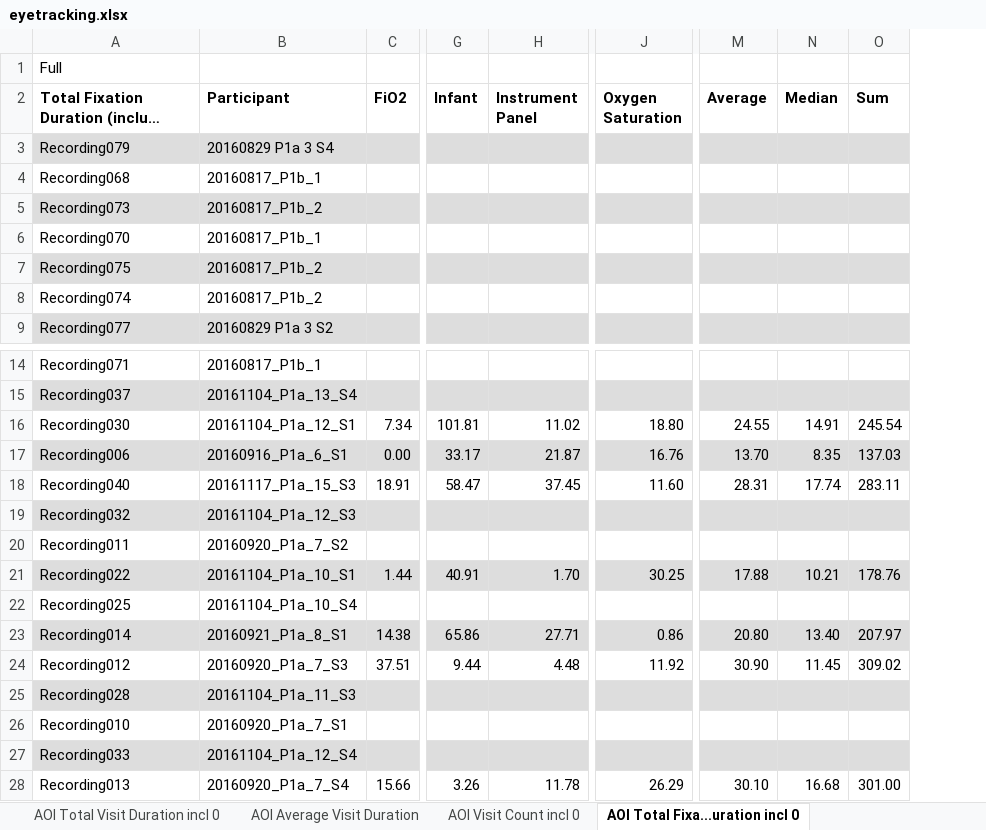
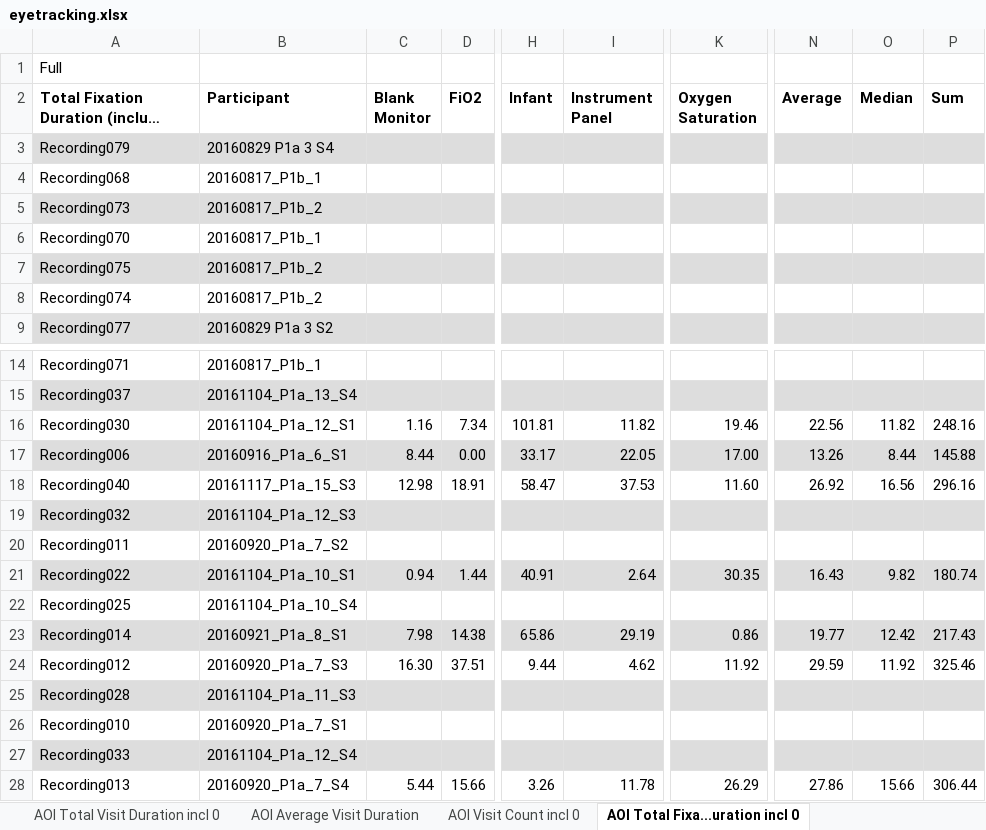
Before and after one commit to ethanjli/infant-resuscitation-data-display, an Excel workbook: statistics/eyetracking.xlsx, sheet AOI Total Fixa...uration incl 0, drawn as a sheet; only a part is shown, gaps mark what is left out; long unchanged cells end in …; values as stored, in another font and other column widths than the file's, no borders; addresses are those after the commit; the diff covers the shown part only; the diff names each change by its address in the sheet, - before the commit and + after, or states it on an @@ line.

```diff
--- a/statistics/eyetracking.xlsx (sheet AOI Total Fixa...uration incl 0)
+++ b/statistics/eyetracking.xlsx (sheet AOI Total Fixa...uration incl 0)
+column C (Blank Monitor), rows 16-28: 1.16 | 8.44 | 12.98 |  |  | 0.94 |  | 7.98 | 16.30 |  |  |  | 5.44
-I16 (Instrument Panel): 11.02
+I16 (Instrument Panel): 11.82
-K16 (Oxygen Saturation): 18.80
+K16 (Oxygen Saturation): 19.46
-N16 (Average): 24.55
+N16 (Average): 22.56
-O16 (Median): 14.91
+O16 (Median): 11.82
-P16 (Sum): 245.54
+P16 (Sum): 248.16
-I17 (Instrument Panel): 21.87
+I17 (Instrument Panel): 22.05
-K17 (Oxygen Saturation): 16.76
+K17 (Oxygen Saturation): 17.00
-N17 (Average): 13.70
+N17 (Average): 13.26
-O17 (Median): 8.35
+O17 (Median): 8.44
-P17 (Sum): 137.03
+P17 (Sum): 145.88
-I18 (Instrument Panel): 37.45
+I18 (Instrument Panel): 37.53
-N18 (Average): 28.31
+N18 (Average): 26.92
-O18 (Median): 17.74
+O18 (Median): 16.56
-P18 (Sum): 283.11
+P18 (Sum): 296.16
-I21 (Instrument Panel): 1.70
+I21 (Instrument Panel): 2.64
-K21 (Oxygen Saturation): 30.25
+K21 (Oxygen Saturation): 30.35
-N21 (Average): 17.88
+N21 (Average): 16.43
-O21 (Median): 10.21
+O21 (Median): 9.82
-P21 (Sum): 178.76
+P21 (Sum): 180.74
-I23 (Instrument Panel): 27.71
+I23 (Instrument Panel): 29.19
-N23 (Average): 20.80
+N23 (Average): 19.77
-O23 (Median): 13.40
+O23 (Median): 12.42
-P23 (Sum): 207.97
+P23 (Sum): 217.43
-I24 (Instrument Panel): 4.48
+I24 (Instrument Panel): 4.62
-N24 (Average): 30.90
+N24 (Average): 29.59
-O24 (Median): 11.45
+O24 (Median): 11.92
-P24 (Sum): 309.02
+P24 (Sum): 325.46
-N28 (Average): 30.10
+N28 (Average): 27.86
-O28 (Median): 16.68
+O28 (Median): 15.66
-P28 (Sum): 301.00
+P28 (Sum): 306.44
```
Also changed, not shown: 2 added rows, 2 removed rows and 230 edited cells elsewhere in this sheet, sheet AOI Total Visit Duration incl 0, sheet AOI Fixation Count incl 0, sheet AOI Average Visit Duration, sheet AOI Time To First Fixation, sheet AOI Visit Count incl 0, sheet AOI Average Fixation Duration, 9 other files.
